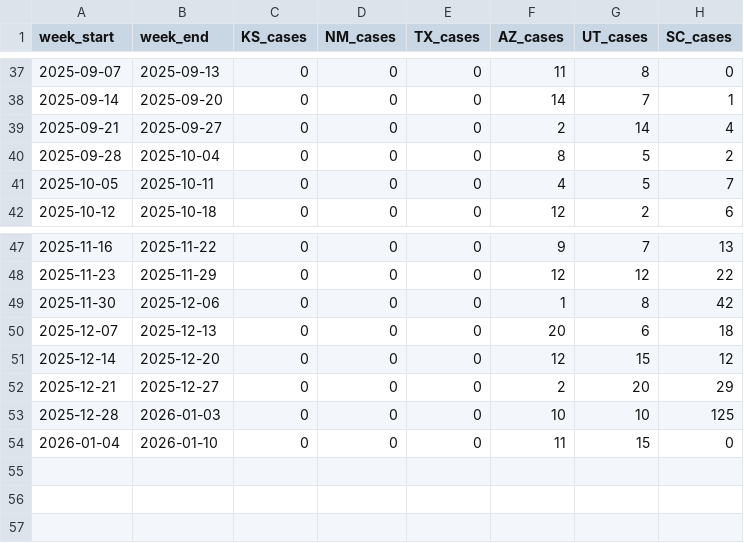
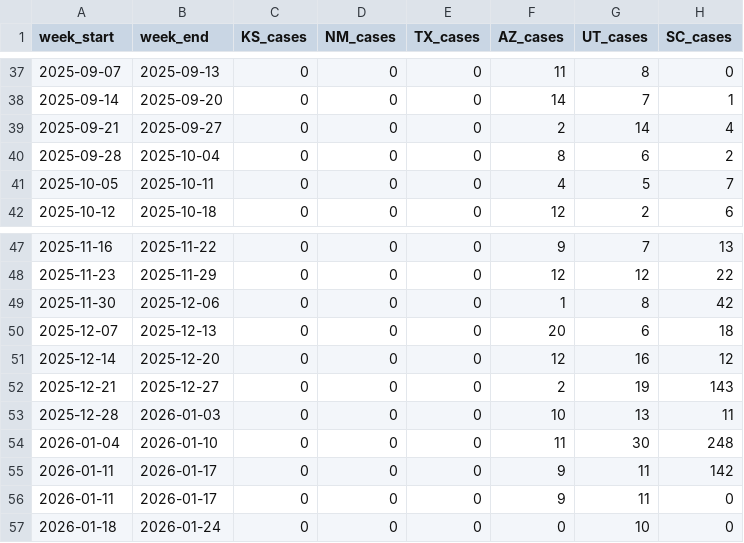
Before and after one commit to CSSEGISandData/measles_data, a CSV file: Top_states_time_series.csv, drawn as a sheet; only a part is shown, gaps mark what is left out.

```diff
--- a/Top_states_time_series.csv
+++ b/Top_states_time_series.csv
@@ -39,3 +39,3 @@ week_start,week_end,KS_cases,NM_cases,TX_cases,AZ_cases,UT_cases,SC_cases
 2025-09-21,2025-09-27,0,0,0,2,14,4
-2025-09-28,2025-10-04,0,0,0,8,5,2
+2025-09-28,2025-10-04,0,0,0,8,6,2
 2025-10-05,2025-10-11,0,0,0,4,5,7
@@ -50,5 +50,8 @@ week_start,week_end,KS_cases,NM_cases,TX_cases,AZ_cases,UT_cases,SC_cases
 2025-12-07,2025-12-13,0,0,0,20,6,18
-2025-12-14,2025-12-20,0,0,0,12,15,12
-2025-12-21,2025-12-27,0,0,0,2,20,29
-2025-12-28,2026-01-03,0,0,0,10,10,125
-2026-01-04,2026-01-10,0,0,0,11,15,0
+2025-12-14,2025-12-20,0,0,0,12,16,12
+2025-12-21,2025-12-27,0,0,0,2,19,143
+2025-12-28,2026-01-03,0,0,0,10,13,11
+2026-01-04,2026-01-10,0,0,0,11,30,248
+2026-01-11,2026-01-17,0,0,0,9,11,142
+2026-01-11,2026-01-17,0,0,0,9,11,0
+2026-01-18,2026-01-24,0,0,0,0,10,0
```
Also changed, not shown: data_sources_by_state.csv, measles_county_all_updates.csv, 1 other file.
